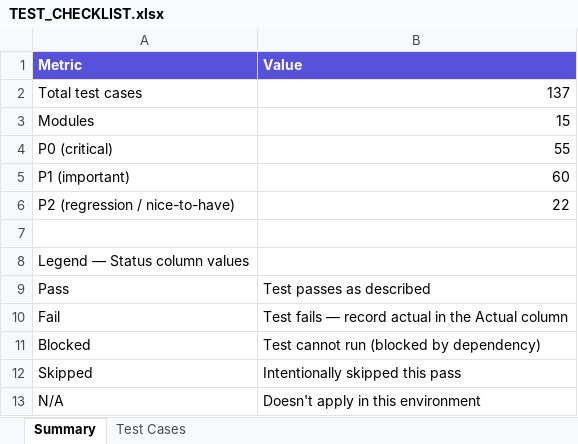
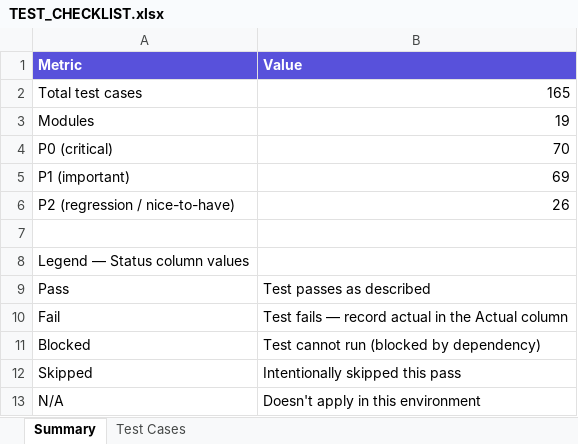
Before and after one commit to rgossips/rgossips_web, an Excel workbook: TEST_CHECKLIST.xlsx, sheet Summary, drawn as a sheet; values as stored, in another font and other column widths than the file's, no borders; the diff names each change by its address in the sheet, - before the commit and + after, or states it on an @@ line.

```diff
--- a/TEST_CHECKLIST.xlsx (sheet Summary)
+++ b/TEST_CHECKLIST.xlsx (sheet Summary)
-B2 (Value): 137
+B2 (Value): 165
-B3 (Value): 15
+B3 (Value): 19
-B4 (Value): 55
+B4 (Value): 70
-B5 (Value): 60
+B5 (Value): 69
-B6 (Value): 22
+B6 (Value): 26
```
Also changed, not shown: sheet Test Cases, 1 other file.
